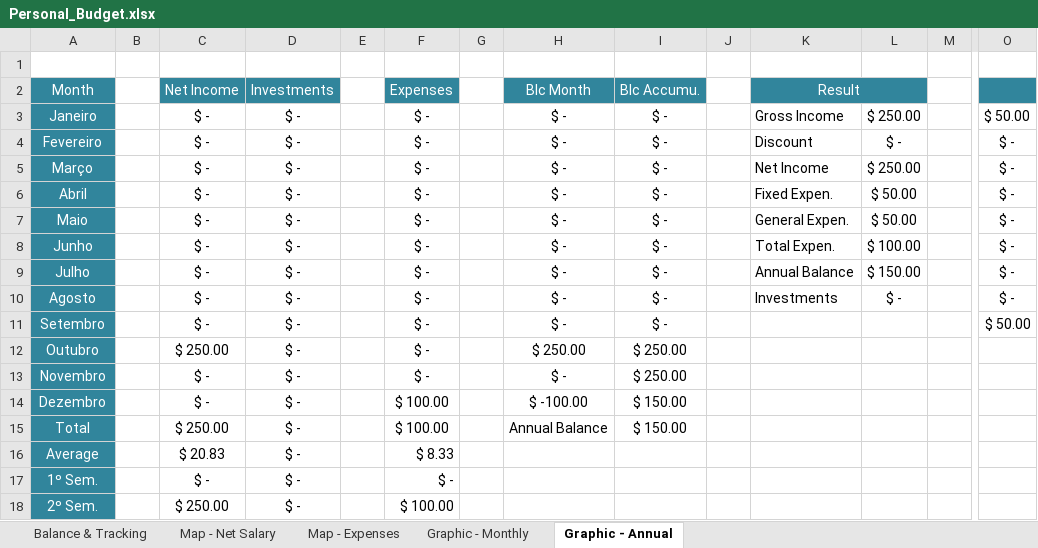
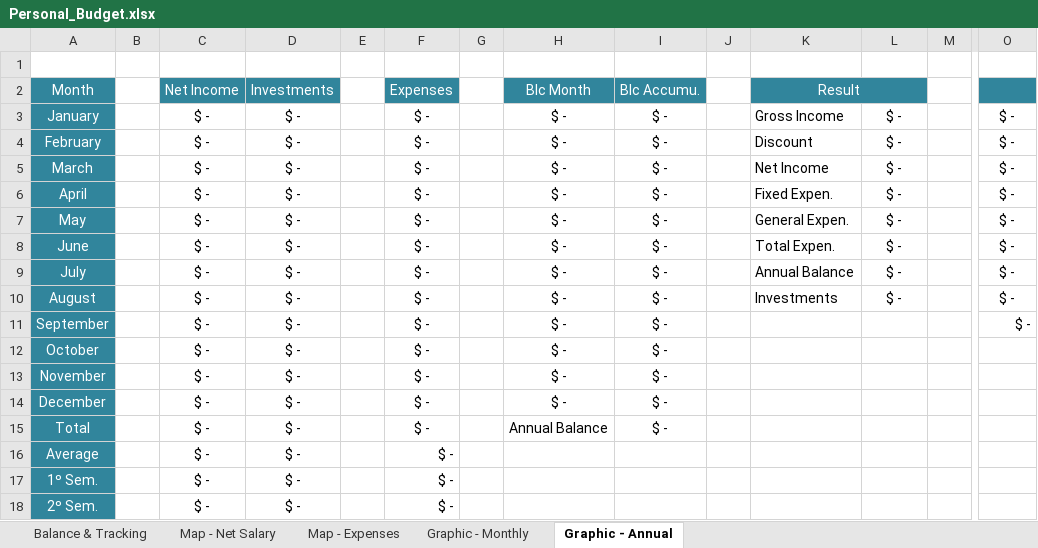
Before and after one commit to RobisonTorres/Python, an Excel workbook: Projects/Automate_Python/Report_Budget/Personal_Budget.xlsx, sheet Graphic - Annual, drawn as a sheet; only a part is shown, gaps mark what is left out; values as stored, in another font and other column widths than the file's, no borders; charts and pictures not drawn; removed rows and columns are numbered as before the commit, all else as after; rows hold the shown columns only; the diff names each change by its address in the sheet, - before the commit and + after, or states it on an @@ line.

```diff
--- a/Projects/Automate_Python/Report_Budget/Personal_Budget.xlsx (sheet Graphic - Annual)
+++ b/Projects/Automate_Python/Report_Budget/Personal_Budget.xlsx (sheet Graphic - Annual)
-A3: Janeiro
+A3: January
-L3: $ 250.00
+L3: $ -
-O3: $ 50.00
+O3: $ -
-A4: Fevereiro
+A4: February
-A5: Março
+A5: March
-L5: $ 250.00
+L5: $ -
-A6: Abril
+A6: April
-L6:L7: $ 50.00
+L6:L7: $ -
-A7: Maio
+A7: May
-A8: Junho
+A8: June
-L8: $ 100.00
+L8: $ -
-A9: Julho
+A9: July
-L9: $ 150.00
+L9: $ -
-A10: Agosto
+A10: August
-A11: Setembro
+A11: September
-O11: $ 50.00
+O11: $ -
-row 12: Outubro |  | $ 250.00 | $ - |  | $ - |  | $ 250.00 | $ 250.00
+row 12: October |  | $ - | $ - |  | $ - |  | $ - | $ -
-A13: Novembro
+A13: November
-I13: $ 250.00
+I13: $ -
-row 14: Dezembro |  | $ - | $ - |  | $ 100.00 |  | $ -100.00 | $ 150.00
+row 14: December |  | $ - | $ - |  | $ - |  | $ - | $ -
-C15: $ 250.00
+C15: $ -
-F15: $ 100.00
+F15: $ -
-I15: $ 150.00
+I15: $ -
-C16: $ 20.83
+C16: $ -
-F16: $ 8.33
+F16: $ -
-C18: $ 250.00
+C18: $ -
-F18: $ 100.00
+F18: $ -
```
Also changed, not shown: sheet Map - Net Salary, sheet Map - Expenses, sheet Balance & Tracking, sheet Graphic - Monthly, charts or pictures.
